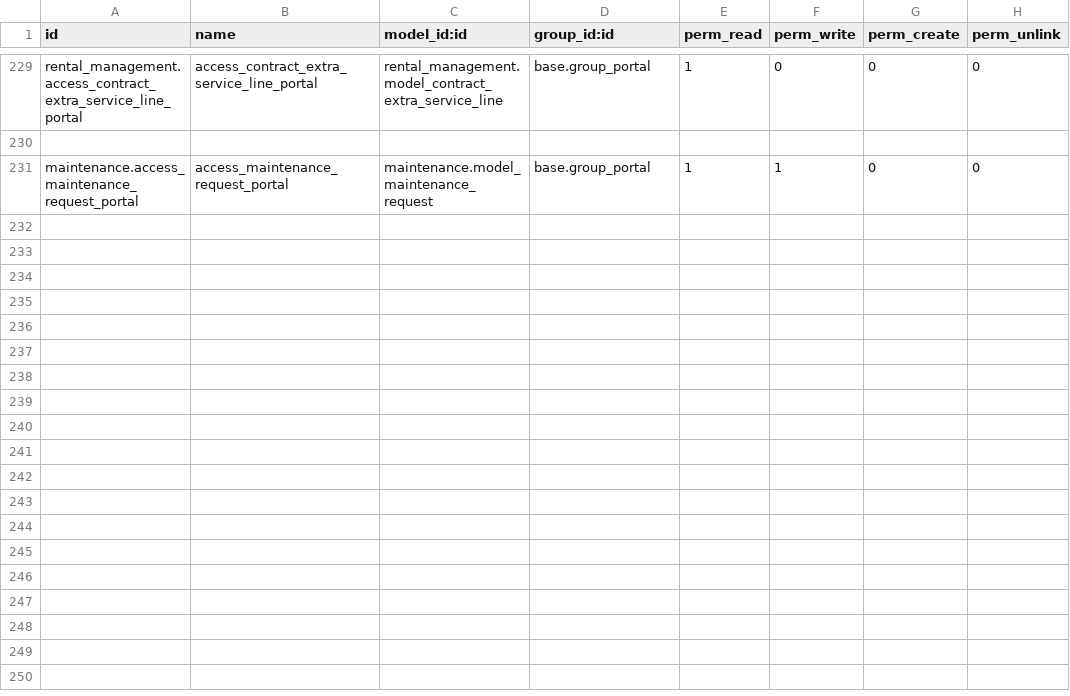
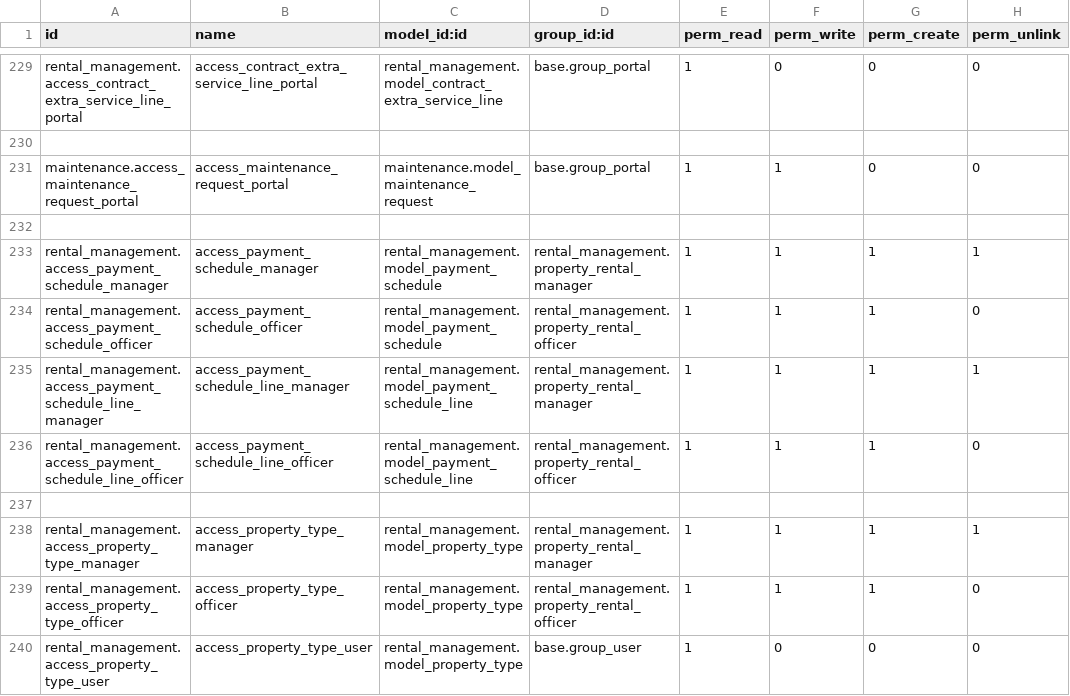
Before and after one commit to renbran/FINAL-ODOO-APPS, a CSV file: rental_management/security/ir.model.access.csv, drawn as a sheet; only a part is shown, gaps mark what is left out; the diff names each change by its address in the sheet, - before the commit and + after, or states it on an @@ line.

Commit message:
feat: Add hr_employment_certificate module and rental_management payment schedule
New Modules:
- hr_employment_certificate: Complete HR employment certificate wizard with
  PDF report generation, sequence numbering, and multi-employee support

Rental Management Enhancements:
- Added payment schedule model for tracking rental payments
- Enhanced property details with DLD fees and admin fees
- Added payment schedule views and data
- Updated security rules for new models
- Improved rent/sale contract models

Database Maintenance:
- Added comprehensive scholarixv2 database diagnosis document
- Fixed orphan views, fields, and menus
- Tax configuration fixes for UAE fiscal country
- Property payment plan sequence field fix

```diff
--- a/rental_management/security/ir.model.access.csv
+++ b/rental_management/security/ir.model.access.csv
+row 232: (empty)
+row 233: rental_management.access_payment_schedule_manager | access_payment_schedule_manager | rental_management.model_payment_schedule | rental_management.property_rental_manager | 1 | 1 | 1 | 1
+row 234: rental_management.access_payment_schedule_officer | access_payment_schedule_officer | rental_management.model_payment_schedule | rental_management.property_rental_officer | 1 | 1 | 1 | 0
+row 235: rental_management.access_payment_schedule_line_manager | access_payment_schedule_line_manager | rental_management.model_payment_schedule_line | rental_management.property_rental_manager | 1 | 1 | 1 | 1
+row 236: rental_management.access_payment_schedule_line_officer | access_payment_schedule_line_officer | rental_management.model_payment_schedule_line | rental_management.property_rental_officer | 1 | 1 | 1 | 0
+row 237: (empty)
+row 238: rental_management.access_property_type_manager | access_property_type_manager | rental_management.model_property_type | rental_management.property_rental_manager | 1 | 1 | 1 | 1
+row 239: rental_management.access_property_type_officer | access_property_type_officer | rental_management.model_property_type | rental_management.property_rental_officer | 1 | 1 | 1 | 0
+row 240: rental_management.access_property_type_user | access_property_type_user | rental_management.model_property_type | base.group_user | 1 | 0 | 0 | 0
```
Also changed, not shown: 26 other files.
